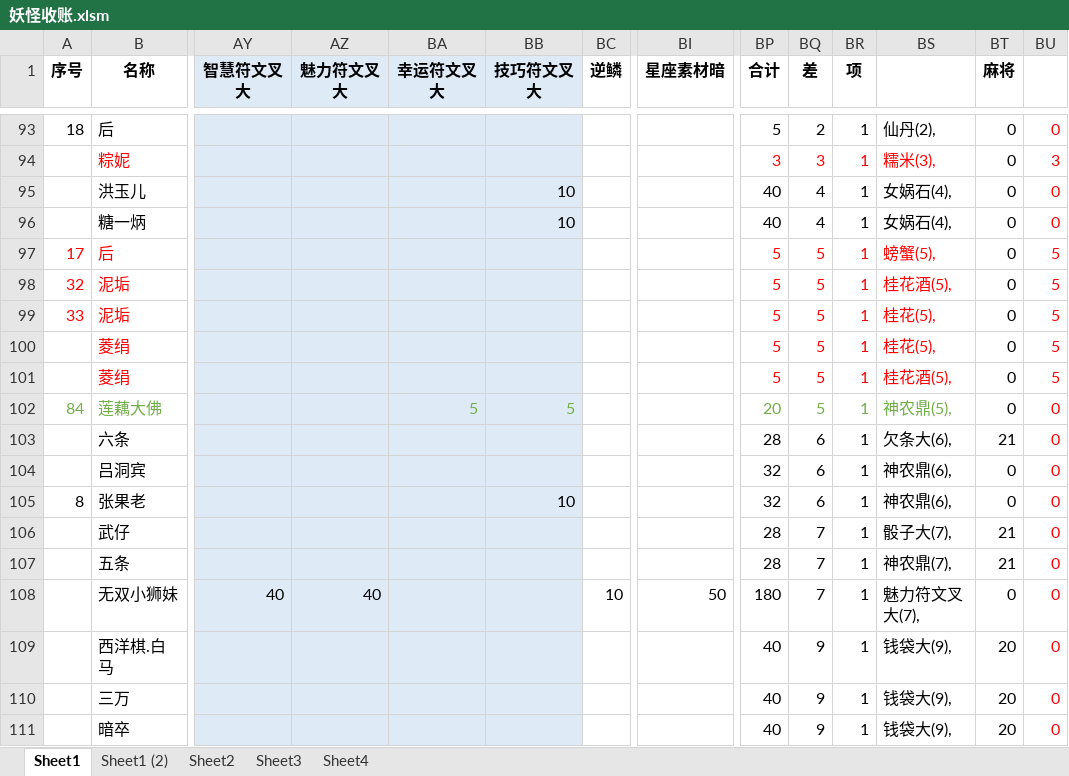
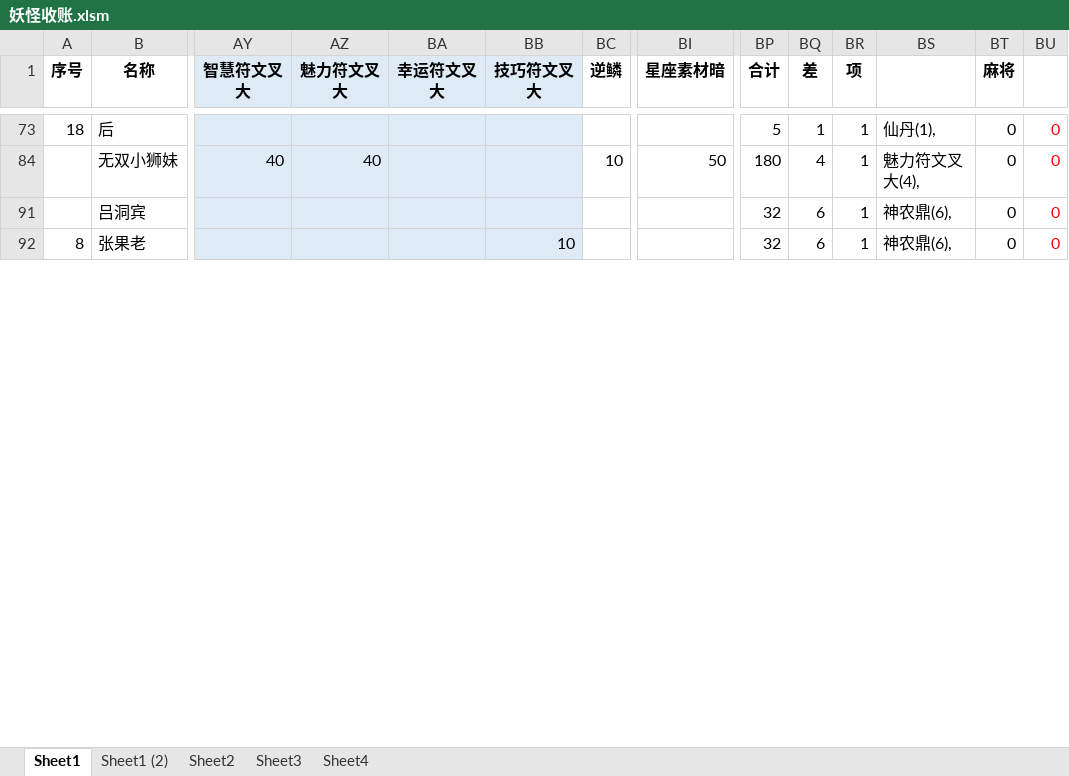
Before and after one commit to yue412/MonsterBook, an Excel workbook: bin/妖怪收账.xlsm, sheet Sheet1, drawn as a sheet; only a part is shown, gaps mark what is left out; values as stored, in another font and other column widths than the file's, no borders; charts and pictures and conditional formats not drawn; removed rows and columns are numbered as before the commit, all else as after; rows hold the shown columns only; the diff covers the shown part only; the diff names each change by its address in the sheet, - before the commit and + after, or states it on an @@ line.

```diff
--- a/bin/妖怪收账.xlsm (sheet Sheet1)
+++ b/bin/妖怪收账.xlsm (sheet Sheet1)
-BQ73 (差): 2
+BQ73 (差): 1
-BS73: 仙丹(2),
+BS73: 仙丹(1),
@@ row 94 hidden:  | 粽妮 |  |  |  |  |  |  | 3 | 3 | 1 | 糯米(3), | 0 | 3 @@
-row 95:  | 洪玉儿 |  |  |  | 10 |  |  | 40 | 4 | 1 | 女娲石(4), | 0 | 0
-row 96:  | 糖一炳 |  |  |  | 10 |  |  | 40 | 4 | 1 | 女娲石(4), | 0 | 0
@@ row 97 hidden: 17 | 后 |  |  |  |  |  |  | 5 | 5 | 1 | 螃蟹(5), | 0 | 5 @@
@@ row 98 hidden: 32 | 泥垢 |  |  |  |  |  |  | 5 | 5 | 1 | 桂花酒(5), | 0 | 5 @@
@@ row 99 hidden: 33 | 泥垢 |  |  |  |  |  |  | 5 | 5 | 1 | 桂花(5), | 0 | 5 @@
@@ row 100 hidden:  | 菱绢 |  |  |  |  |  |  | 5 | 5 | 1 | 桂花(5), | 0 | 5 @@
@@ row 101 hidden:  | 菱绢 |  |  |  |  |  |  | 5 | 5 | 1 | 桂花酒(5), | 0 | 5 @@
-row 102: 84 | 莲藕大佛 |  |  | 5 | 5 |  |  | 20 | 5 | 1 | 神农鼎(5), | 0 | 0
@@ row 103 hidden:  | 六条 |  |  |  |  |  |  | 28 | 6 | 1 | 欠条大(6), | 21 | 0 @@
+row 84:  | 无双小狮妹 | 40 | 40 |  |  | 10 | 50 | 180 | 4 | 1 | 魅力符文叉大(4), | 0 | 0
@@ row 106 hidden:  | 武仔 |  |  |  |  |  |  | 28 | 7 | 1 | 骰子大(7), | 21 | 0 @@
-row 107:  | 五条 |  |  |  |  |  |  | 28 | 7 | 1 | 神农鼎(7), | 21 | 0
-row 108:  | 无双小狮妹 | 40 | 40 |  |  | 10 | 50 | 180 | 7 | 1 | 魅力符文叉大(7), | 0 | 0
-row 109:  | 西洋棋.白马 |  |  |  |  |  |  | 40 | 9 | 1 | 钱袋大(9), | 20 | 0
-row 110:  | 三万 |  |  |  |  |  |  | 40 | 9 | 1 | 钱袋大(9), | 20 | 0
-row 111:  | 暗卒 |  |  |  |  |  |  | 40 | 9 | 1 | 钱袋大(9), | 20 | 0
```
Also changed, not shown: 6 added rows, 45 removed rows, 68 hidden or unhidden rows and 113 edited cells elsewhere in this sheet, formulas that keep their value, hidden cells, charts or pictures, 1 other file.
